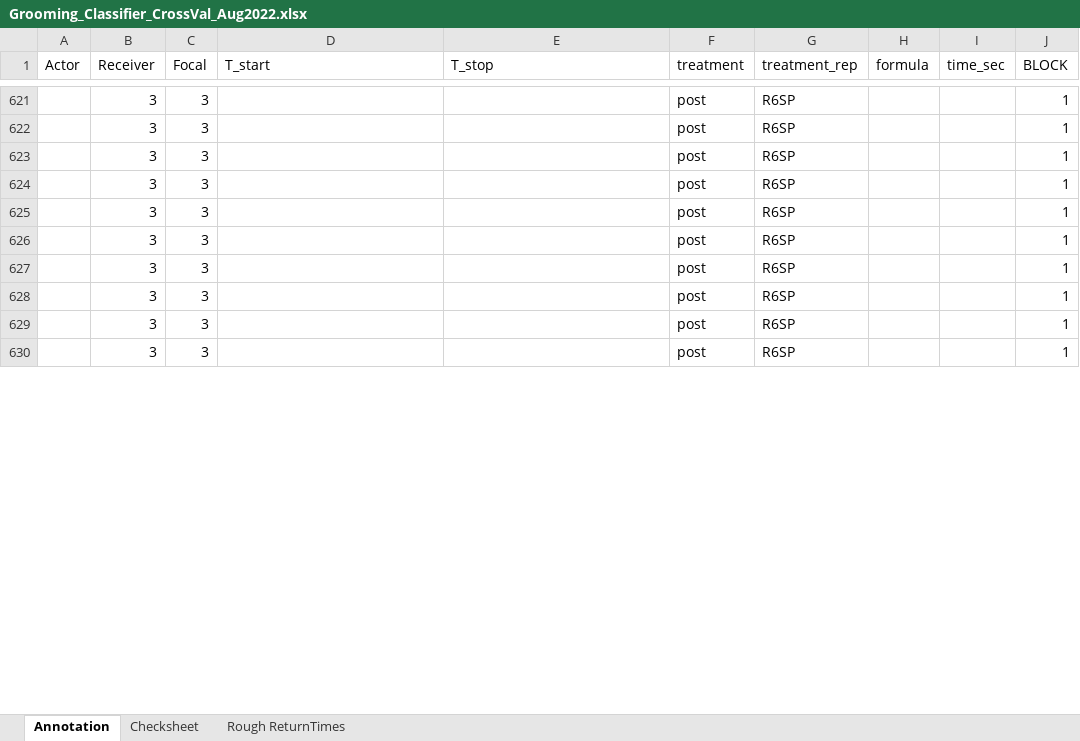
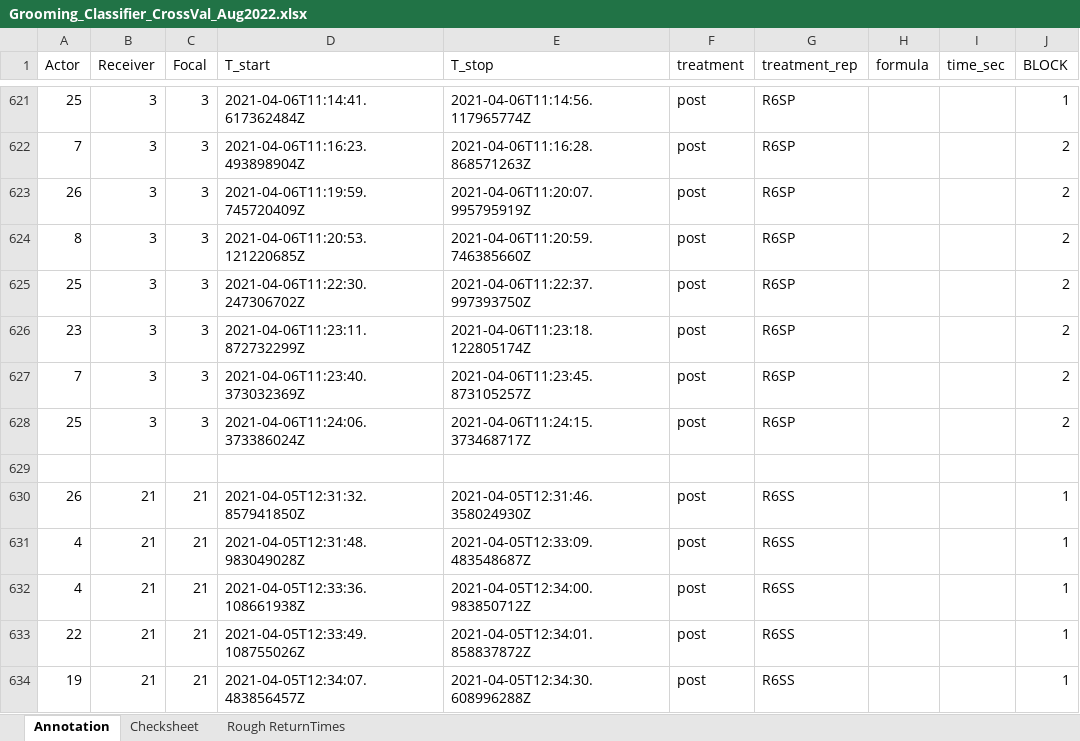
Before and after one commit to AdrianoWanderlingh/PhD-Ant_Colonies_Tracking_Analysis, an Excel workbook: Annotation_and_Cross_Validation/Grooming_Classifier_CrossVal_Aug2022.xlsx, sheet Annotation, drawn as a sheet; only a part is shown, gaps mark what is left out; values as stored, in another font and other column widths than the file's, no borders; removed rows and columns are numbered as before the commit, all else as after; the diff covers the shown part only; the diff names each change by its address in the sheet, - before the commit and + after, or states it on an @@ line.

```diff
--- a/Annotation_and_Cross_Validation/Grooming_Classifier_CrossVal_Aug2022.xlsx (sheet Annotation)
+++ b/Annotation_and_Cross_Validation/Grooming_Classifier_CrossVal_Aug2022.xlsx (sheet Annotation)
-A621 (Actor): (empty)
+A621 (Actor): 25
-D621 (T_start): (empty)
+D621 (T_start): 2021-04-06T11:14:41.617362484Z
-E621 (T_stop): (empty)
+E621 (T_stop): 2021-04-06T11:14:56.117965774Z
-A622 (Actor): (empty)
+A622 (Actor): 7
-D622 (T_start): (empty)
+D622 (T_start): 2021-04-06T11:16:23.493898904Z
-E622 (T_stop): (empty)
+E622 (T_stop): 2021-04-06T11:16:28.868571263Z
-J622:J628 (BLOCK): 1
+J622:J628 (BLOCK): 2
-A623 (Actor): (empty)
+A623 (Actor): 26
-D623 (T_start): (empty)
+D623 (T_start): 2021-04-06T11:19:59.745720409Z
-E623 (T_stop): (empty)
+E623 (T_stop): 2021-04-06T11:20:07.995795919Z
-A624 (Actor): (empty)
+A624 (Actor): 8
-D624 (T_start): (empty)
+D624 (T_start): 2021-04-06T11:20:53.121220685Z
-E624 (T_stop): (empty)
+E624 (T_stop): 2021-04-06T11:20:59.746385660Z
-A625 (Actor): (empty)
+A625 (Actor): 25
-D625 (T_start): (empty)
+D625 (T_start): 2021-04-06T11:22:30.247306702Z
-E625 (T_stop): (empty)
+E625 (T_stop): 2021-04-06T11:22:37.997393750Z
-A626 (Actor): (empty)
+A626 (Actor): 23
-D626 (T_start): (empty)
+D626 (T_start): 2021-04-06T11:23:11.872732299Z
-E626 (T_stop): (empty)
+E626 (T_stop): 2021-04-06T11:23:18.122805174Z
-A627 (Actor): (empty)
+A627 (Actor): 7
-D627 (T_start): (empty)
+D627 (T_start): 2021-04-06T11:23:40.373032369Z
-E627 (T_stop): (empty)
+E627 (T_stop): 2021-04-06T11:23:45.873105257Z
-A628 (Actor): (empty)
+A628 (Actor): 25
-D628 (T_start): (empty)
+D628 (T_start): 2021-04-06T11:24:06.373386024Z
-E628 (T_stop): (empty)
+E628 (T_stop): 2021-04-06T11:24:15.373468717Z
-row 629:  | 3 | 3 |  |  | post | R6SP |  |  | 1
+row 629: (empty)
-row 630:  | 3 | 3 |  |  | post | R6SP |  |  | 1
+row 630: 26 | 21 | 21 | 2021-04-05T12:31:32.857941850Z | 2021-04-05T12:31:46.358024930Z | post | R6SS |  |  | 1
+row 631: 4 | 21 | 21 | 2021-04-05T12:31:48.983049028Z | 2021-04-05T12:33:09.483548687Z | post | R6SS |  |  | 1
+row 632: 4 | 21 | 21 | 2021-04-05T12:33:36.108661938Z | 2021-04-05T12:34:00.983850712Z | post | R6SS |  |  | 1
+row 633: 22 | 21 | 21 | 2021-04-05T12:33:49.108755026Z | 2021-04-05T12:34:01.858837872Z | post | R6SS |  |  | 1
+row 634: 19 | 21 | 21 | 2021-04-05T12:34:07.483856457Z | 2021-04-05T12:34:30.608996288Z | post | R6SS |  |  | 1
```
Also changed, not shown: 45 added rows and 41 edited cells elsewhere in this sheet, sheet Checksheet, sheet Rough ReturnTimes.
